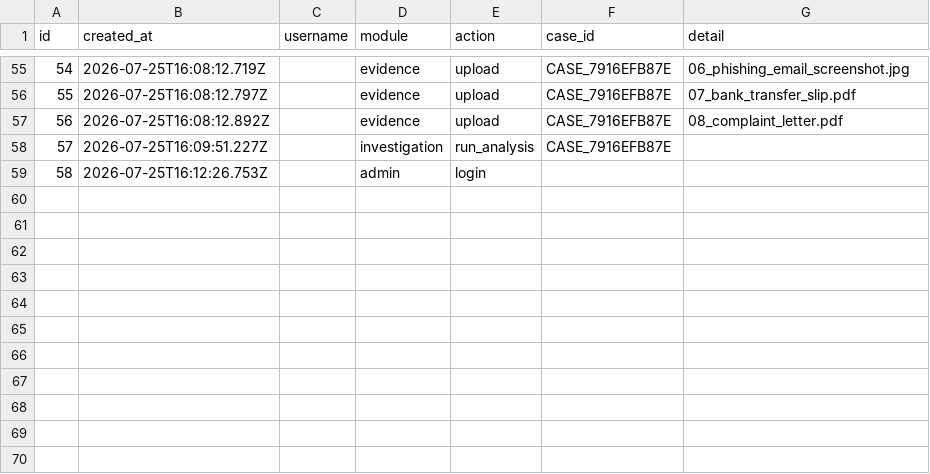
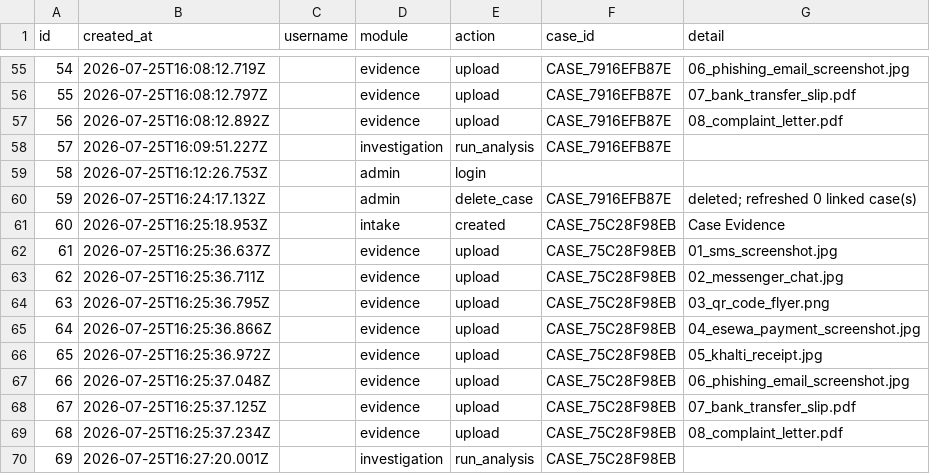
Before and after one commit to sushant347/Cybercrime-Investigation-Intelligence-System, a CSV file: evidence_ocr_engine/storage/platform/activity_log.csv, drawn as a sheet; only a part is shown, gaps mark what is left out.

```diff
--- a/evidence_ocr_engine/storage/platform/activity_log.csv
+++ b/evidence_ocr_engine/storage/platform/activity_log.csv
@@ -59 +59,12 @@ id,created_at,username,module,action,case_id,detail
 58,2026-07-25T16:12:26.753Z,,admin,login,,
+59,2026-07-25T16:24:17.132Z,,admin,delete_case,CASE_7916EFB87E,deleted; refreshed 0 linked case(s)
+60,2026-07-25T16:25:18.953Z,,intake,created,CASE_75C28F98EB,Case Evidence
+61,2026-07-25T16:25:36.637Z,,evidence,upload,CASE_75C28F98EB,01_sms_screenshot.jpg
+62,2026-07-25T16:25:36.711Z,,evidence,upload,CASE_75C28F98EB,02_messenger_chat.jpg
+63,2026-07-25T16:25:36.795Z,,evidence,upload,CASE_75C28F98EB,03_qr_code_flyer.png
+64,2026-07-25T16:25:36.866Z,,evidence,upload,CASE_75C28F98EB,04_esewa_payment_screenshot.jpg
+65,2026-07-25T16:25:36.972Z,,evidence,upload,CASE_75C28F98EB,05_khalti_receipt.jpg
+66,2026-07-25T16:25:37.048Z,,evidence,upload,CASE_75C28F98EB,06_phishing_email_screenshot.jpg
+67,2026-07-25T16:25:37.125Z,,evidence,upload,CASE_75C28F98EB,07_bank_transfer_slip.pdf
+68,2026-07-25T16:25:37.234Z,,evidence,upload,CASE_75C28F98EB,08_complaint_letter.pdf
+69,2026-07-25T16:27:20.001Z,,investigation,run_analysis,CASE_75C28F98EB,
```
Also changed, not shown: evidence_ocr_engine/storage/investigation/investigation_audit_log.csv, evidence_ocr_engine/storage/keyword_statistics.csv, 22 other files.
